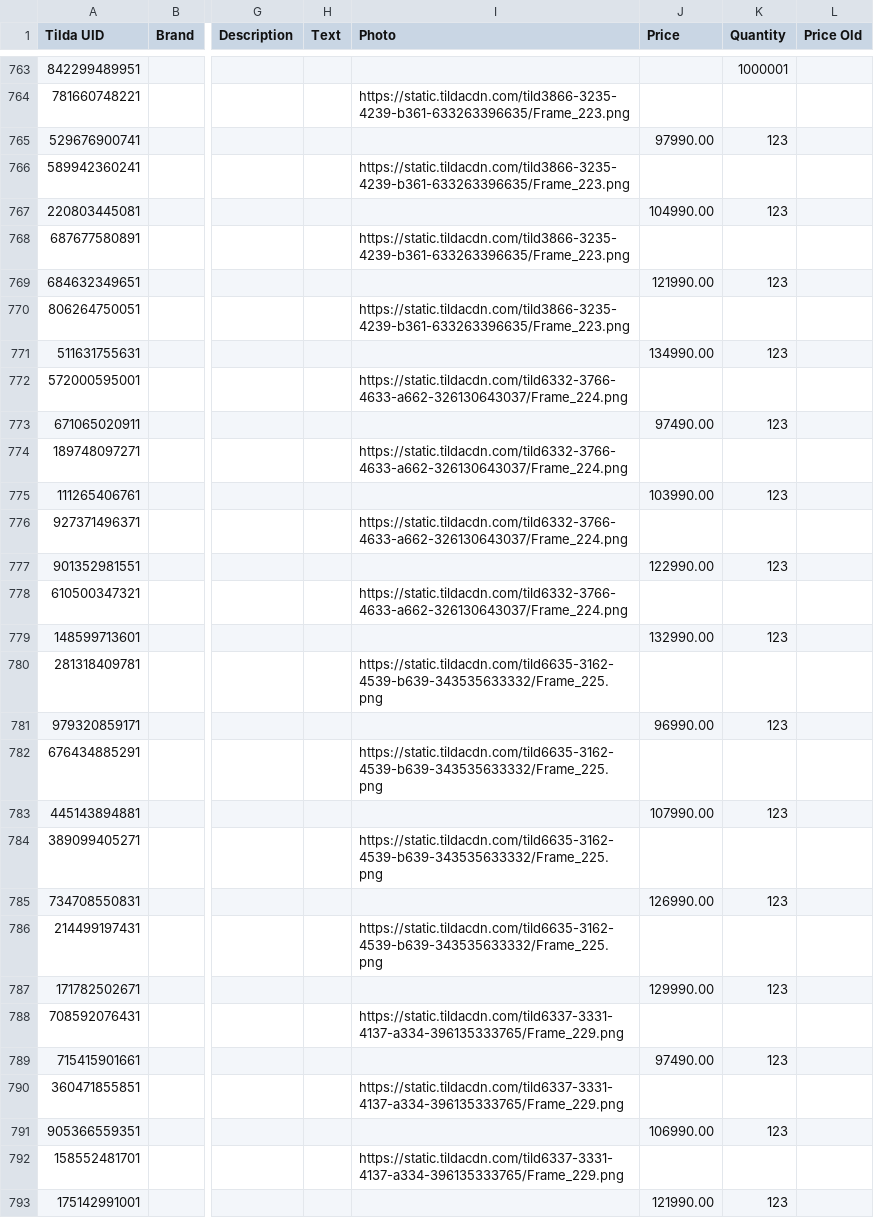
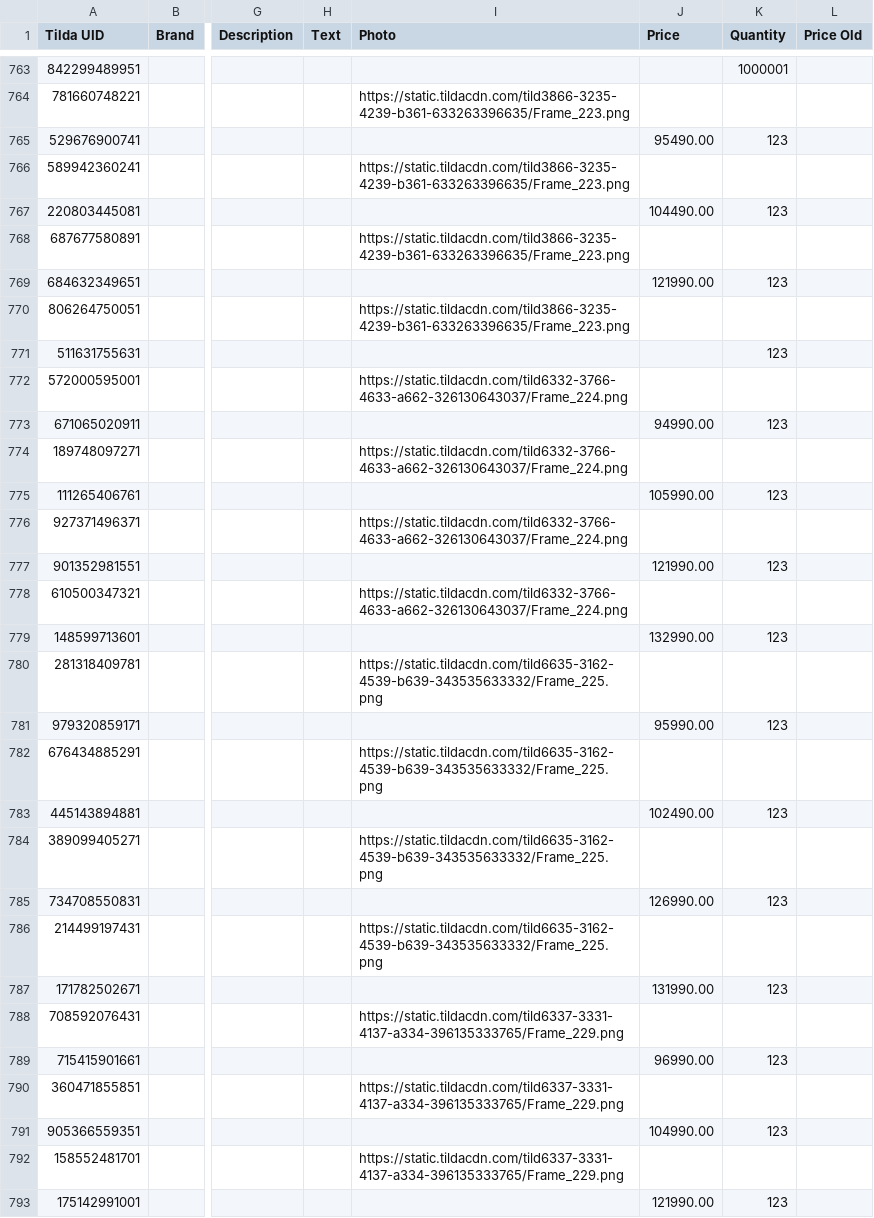
Before and after one commit to lindel33/newTune, a CSV file: cost_models/store_clear.csv, drawn as a sheet; only a part is shown, gaps mark what is left out; the diff covers the shown part only; the diff names each change by its address in the sheet, - before the commit and + after, or states it on an @@ line.

```diff
--- a/cost_models/store_clear.csv
+++ b/cost_models/store_clear.csv
-J765 (Price): 97990.00
+J765 (Price): 95490.00
-J767 (Price): 104990.00
+J767 (Price): 104490.00
-J771 (Price): 134990.00
+J771 (Price): (empty)
-J773 (Price): 97490.00
+J773 (Price): 94990.00
-J775 (Price): 103990.00
+J775 (Price): 105990.00
-J777 (Price): 122990.00
+J777 (Price): 121990.00
-J781 (Price): 96990.00
+J781 (Price): 95990.00
-J783 (Price): 107990.00
+J783 (Price): 102490.00
-J787 (Price): 129990.00
+J787 (Price): 131990.00
-J789 (Price): 97490.00
+J789 (Price): 96990.00
-J791 (Price): 106990.00
+J791 (Price): 104990.00
```
Also changed, not shown: 2 added rows and 149 edited cells elsewhere in this file.
